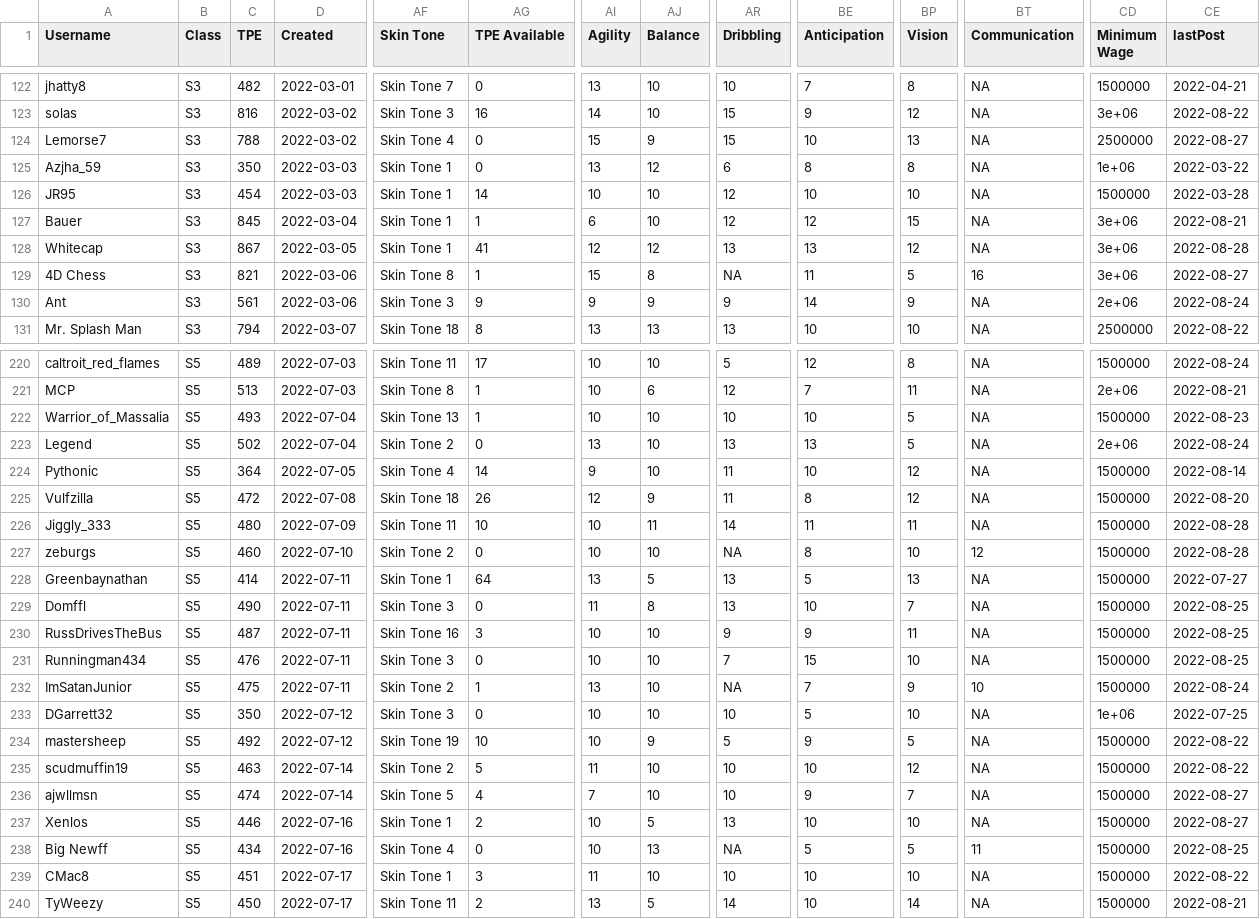
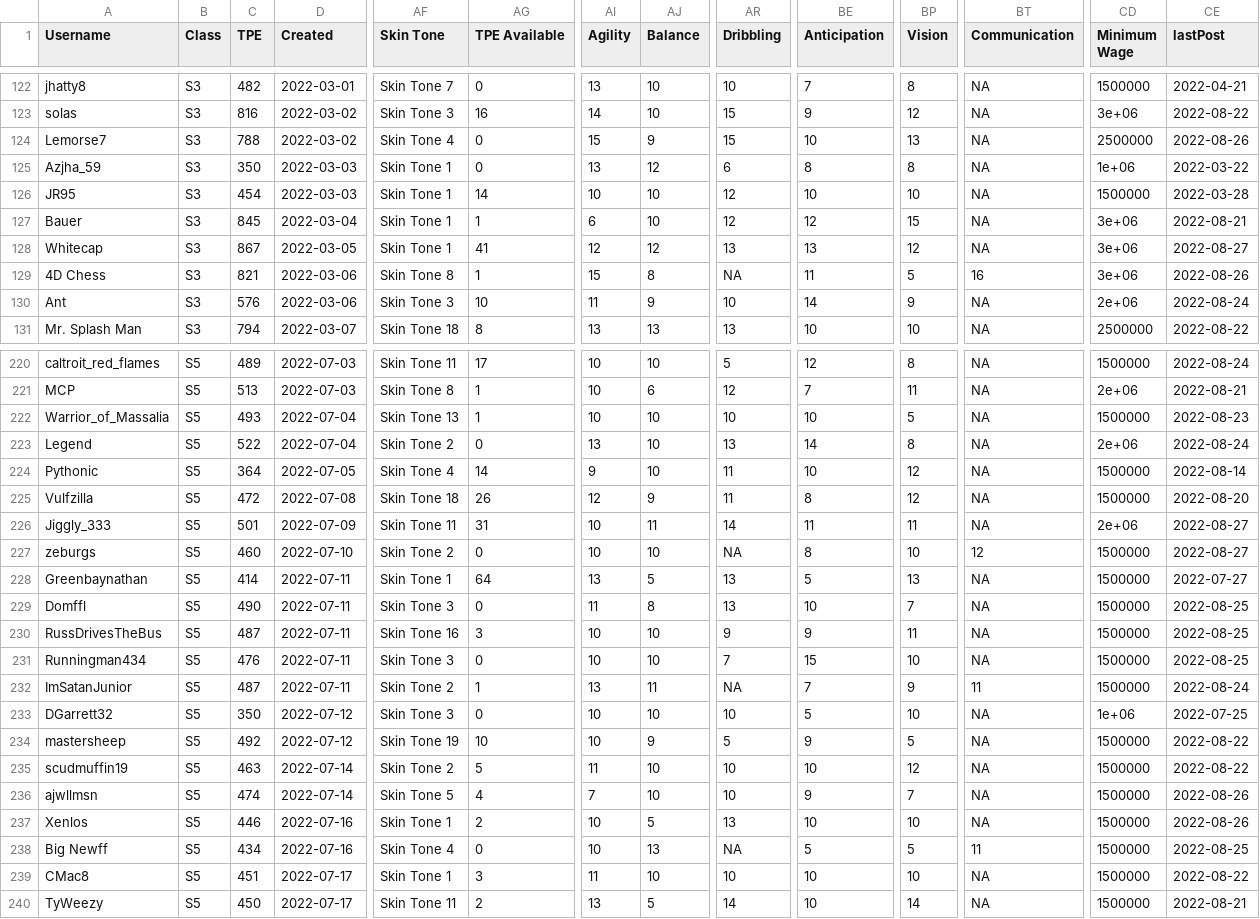
Before and after one commit to canadice/ssl-index, a CSV file: data/forumData.csv, drawn as a sheet; only a part is shown, gaps mark what is left out; the diff covers the shown part only; the diff names each change by its address in the sheet, - before the commit and + after, or states it on an @@ line.

```diff
--- a/data/forumData.csv
+++ b/data/forumData.csv
-CE124 (lastPost): 2022-08-27
+CE124 (lastPost): 2022-08-26
-CE128 (lastPost): 2022-08-28
+CE128 (lastPost): 2022-08-27
-CE129 (lastPost): 2022-08-27
+CE129 (lastPost): 2022-08-26
-C130 (TPE): 561
+C130 (TPE): 576
-AG130 (TPE Available): 9
+AG130 (TPE Available): 10
-AI130 (Agility): 9
+AI130 (Agility): 11
-AR130 (Dribbling): 9
+AR130 (Dribbling): 10
-C223 (TPE): 502
+C223 (TPE): 522
-BE223 (Anticipation): 13
+BE223 (Anticipation): 14
-BP223 (Vision): 5
+BP223 (Vision): 8
-C226 (TPE): 480
+C226 (TPE): 501
-AG226 (TPE Available): 10
+AG226 (TPE Available): 31
-CD226 (Minimum Wage): 1500000
+CD226 (Minimum Wage): 2e+06
-CE226:CE227 (lastPost): 2022-08-28
+CE226:CE227 (lastPost): 2022-08-27
-C232 (TPE): 475
+C232 (TPE): 487
-AJ232 (Balance): 10
+AJ232 (Balance): 11
-BT232 (Communication): 10
+BT232 (Communication): 11
-CE236:CE237 (lastPost): 2022-08-27
+CE236:CE237 (lastPost): 2022-08-26
```
Also changed, not shown: 48 edited cells elsewhere in this file, 1 other file.
